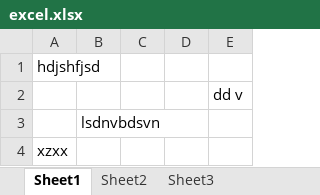
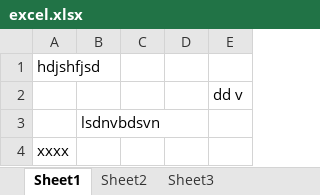
Before and after one commit to suraj-adhikari/git-learning, an Excel workbook: excel.xlsx, sheet Sheet1, drawn as a sheet; values as stored, in another font and other column widths than the file's, no borders; the diff names each change by its address in the sheet, - before the commit and + after, or states it on an @@ line.

Commit message:
monday 2st commit

```diff
--- a/excel.xlsx (sheet Sheet1)
+++ b/excel.xlsx (sheet Sheet1)
-A4: xzxx
+A4: xxxx
```
